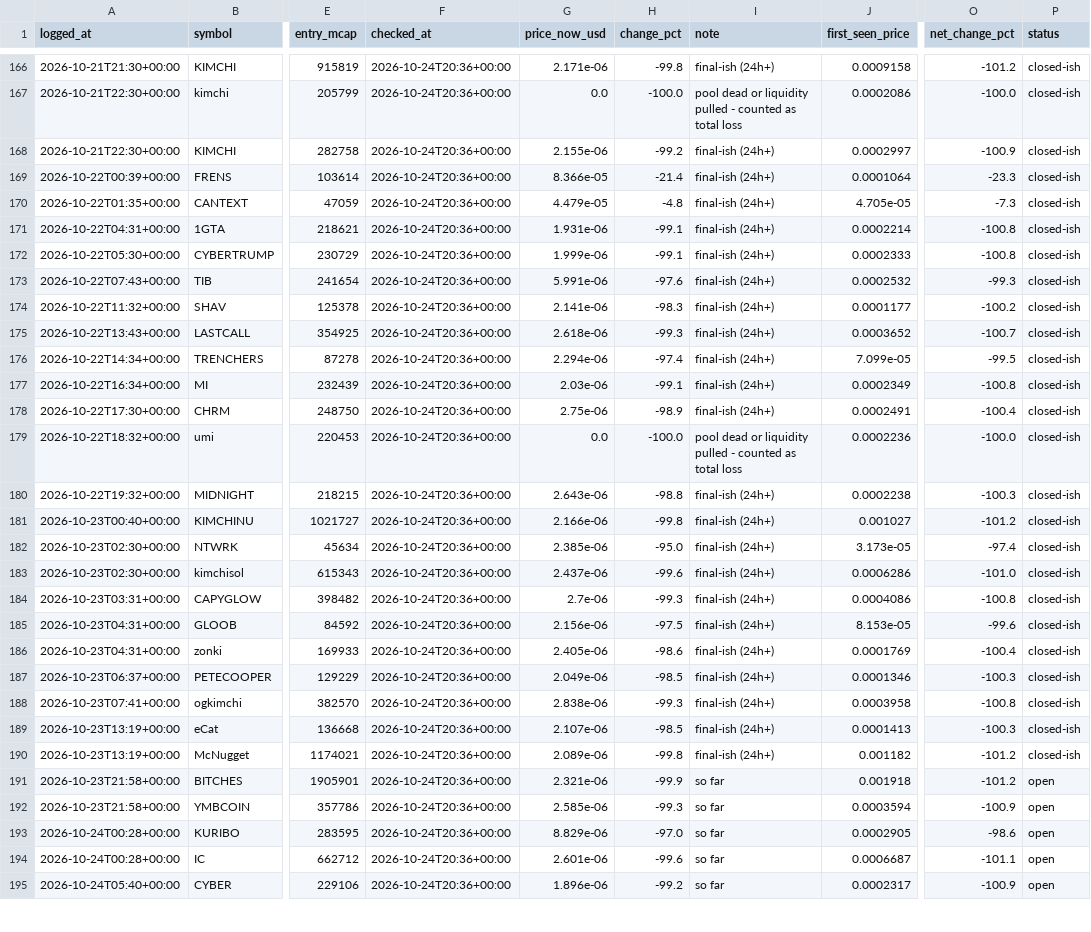
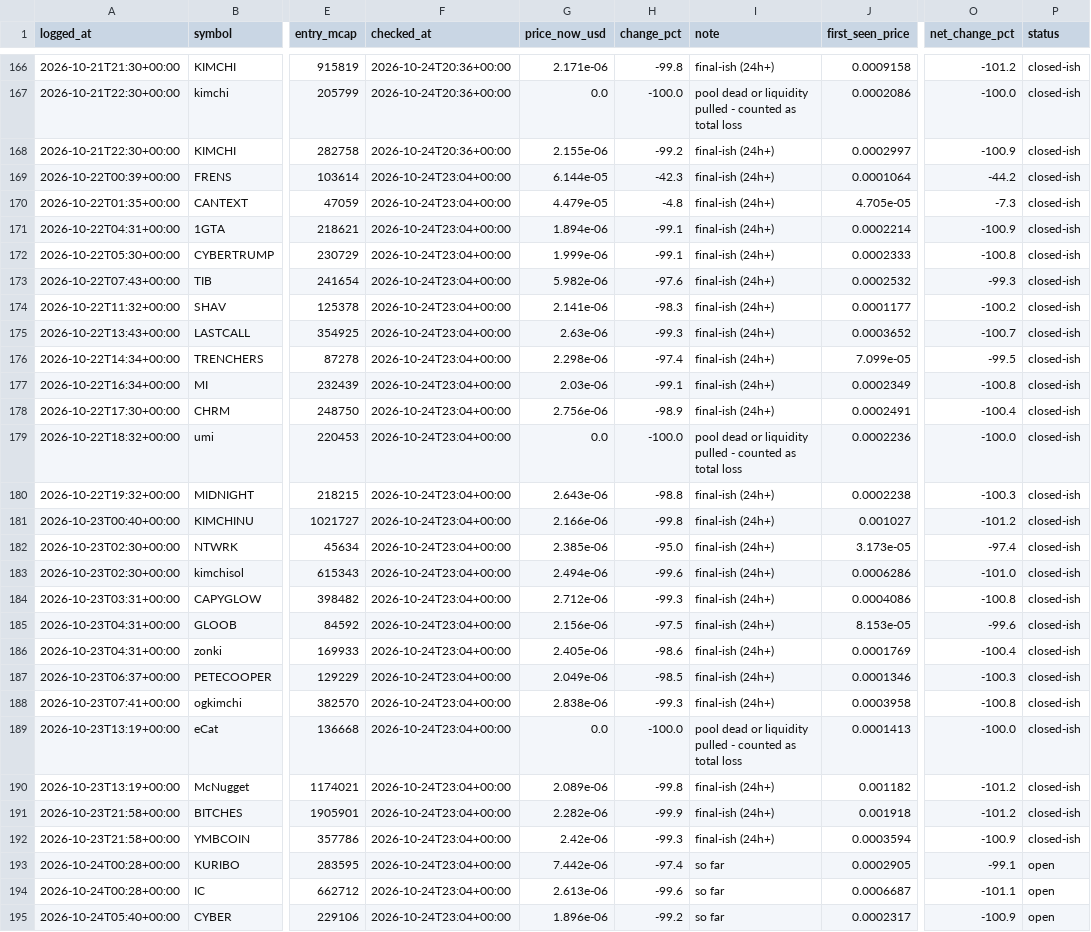
Before and after one commit to mayorzb/nexus-scanner, a CSV file: paper_trades.csv, drawn as a sheet; only a part is shown, gaps mark what is left out; the diff covers the shown part only; the diff names each change by its address in the sheet, - before the commit and + after, or states it on an @@ line.

```diff
--- a/paper_trades.csv
+++ b/paper_trades.csv
-F169:F195 (checked_at): 2026-10-24T20:36+00:00
+F169:F195 (checked_at): 2026-10-24T23:04+00:00
-G169 (price_now_usd): 8.366e-05
+G169 (price_now_usd): 6.144e-05
-H169 (change_pct): -21.4
+H169 (change_pct): -42.3
-O169 (net_change_pct): -23.3
+O169 (net_change_pct): -44.2
-G171 (price_now_usd): 1.931e-06
+G171 (price_now_usd): 1.894e-06
-O171 (net_change_pct): -100.8
+O171 (net_change_pct): -100.9
-G173 (price_now_usd): 5.991e-06
+G173 (price_now_usd): 5.982e-06
-G175 (price_now_usd): 2.618e-06
+G175 (price_now_usd): 2.63e-06
-G176 (price_now_usd): 2.294e-06
+G176 (price_now_usd): 2.298e-06
-G178 (price_now_usd): 2.75e-06
+G178 (price_now_usd): 2.756e-06
-G183 (price_now_usd): 2.437e-06
+G183 (price_now_usd): 2.494e-06
-G184 (price_now_usd): 2.7e-06
+G184 (price_now_usd): 2.712e-06
-G189 (price_now_usd): 2.107e-06
+G189 (price_now_usd): 0.0
-H189 (change_pct): -98.5
+H189 (change_pct): -100.0
-I189 (note): final-ish (24h+)
+I189 (note): pool dead or liquidity pulled - counted as total loss
-O189 (net_change_pct): -100.3
+O189 (net_change_pct): -100.0
-G191 (price_now_usd): 2.321e-06
+G191 (price_now_usd): 2.282e-06
-I191:I192 (note): so far
+I191:I192 (note): final-ish (24h+)
-P191:P192 (status): open
+P191:P192 (status): closed-ish
-G192 (price_now_usd): 2.585e-06
+G192 (price_now_usd): 2.42e-06
-G193 (price_now_usd): 8.829e-06
+G193 (price_now_usd): 7.442e-06
-H193 (change_pct): -97.0
+H193 (change_pct): -97.4
-O193 (net_change_pct): -98.6
+O193 (net_change_pct): -99.1
-G194 (price_now_usd): 2.601e-06
+G194 (price_now_usd): 2.613e-06
```
Also changed, not shown: 2 added rows and 22 edited cells elsewhere in this file, 6 other files.
